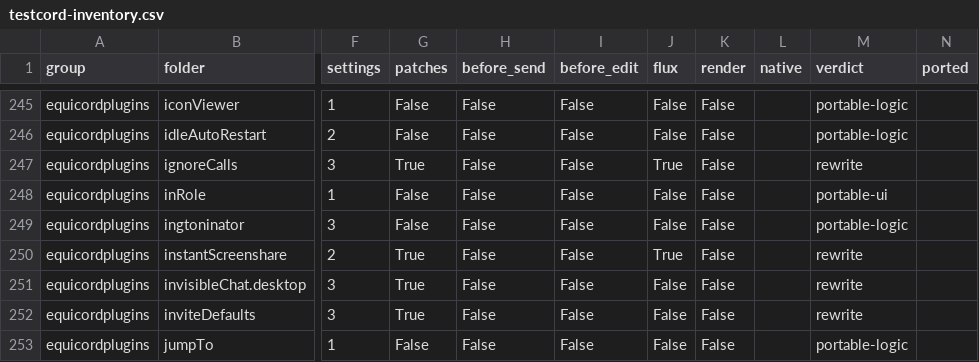
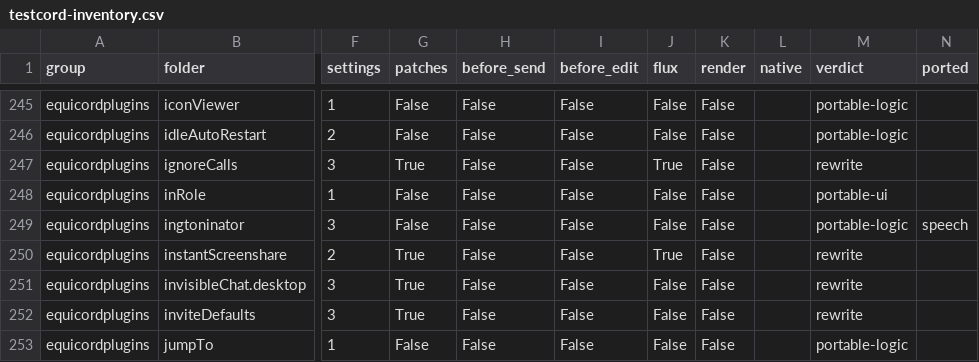
Before and after one commit to x2b1/tesktop-rust, a CSV file: docs/testcord-inventory.csv, drawn as a sheet; only a part is shown, gaps mark what is left out; the diff names each change by its address in the sheet, - before the commit and + after, or states it on an @@ line.

Commit message:
chore(plugins): refresh the port inventory for the Ingtoninator

```diff
--- a/docs/testcord-inventory.csv
+++ b/docs/testcord-inventory.csv
-N249 (ported): (empty)
+N249 (ported): speech
```
